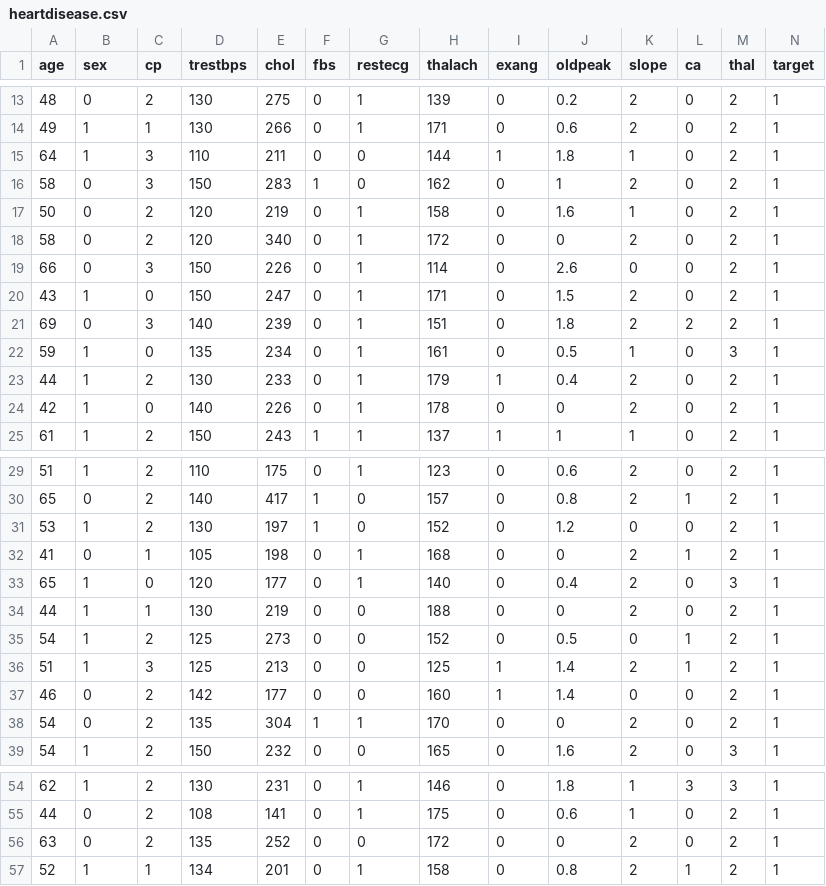
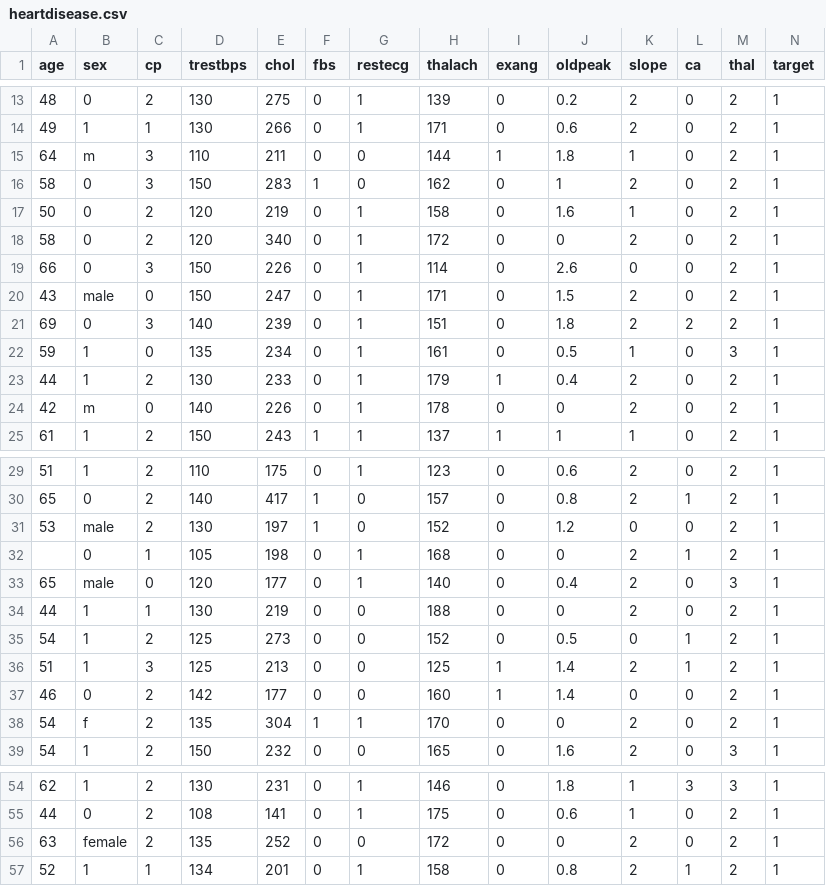
Before and after one commit to Kristian2828/GroupProject, a CSV file: RAW DATA/heartdisease.csv, drawn as a sheet; only a part is shown, gaps mark what is left out; the diff covers the shown part only.

Commit message:
update

```diff
--- a/RAW DATA/heartdisease.csv
+++ b/RAW DATA/heartdisease.csv
@@ -14,3 +14,3 @@ age,sex,cp,trestbps,chol,fbs,restecg,thalach,exang,oldpeak,slope,ca,thal,target
 49,1,1,130,266,0,1,171,0,0.6,2,0,2,1
-64,1,3,110,211,0,0,144,1,1.8,1,0,2,1
+64,m,3,110,211,0,0,144,1,1.8,1,0,2,1
 58,0,3,150,283,1,0,162,0,1,2,0,2,1
@@ -19,3 +19,3 @@ age,sex,cp,trestbps,chol,fbs,restecg,thalach,exang,oldpeak,slope,ca,thal,target
 66,0,3,150,226,0,1,114,0,2.6,0,0,2,1
-43,1,0,150,247,0,1,171,0,1.5,2,0,2,1
+43,male,0,150,247,0,1,171,0,1.5,2,0,2,1
 69,0,3,140,239,0,1,151,0,1.8,2,2,2,1
@@ -23,3 +23,3 @@ age,sex,cp,trestbps,chol,fbs,restecg,thalach,exang,oldpeak,slope,ca,thal,target
 44,1,2,130,233,0,1,179,1,0.4,2,0,2,1
-42,1,0,140,226,0,1,178,0,0,2,0,2,1
+42,m,0,140,226,0,1,178,0,0,2,0,2,1
 61,1,2,150,243,1,1,137,1,1,1,0,2,1
@@ -30,5 +30,5 @@ age,sex,cp,trestbps,chol,fbs,restecg,thalach,exang,oldpeak,slope,ca,thal,target
 65,0,2,140,417,1,0,157,0,0.8,2,1,2,1
-53,1,2,130,197,1,0,152,0,1.2,0,0,2,1
-41,0,1,105,198,0,1,168,0,0,2,1,2,1
-65,1,0,120,177,0,1,140,0,0.4,2,0,3,1
+53,male,2,130,197,1,0,152,0,1.2,0,0,2,1
+,0,1,105,198,0,1,168,0,0,2,1,2,1
+65,male,0,120,177,0,1,140,0,0.4,2,0,3,1
 44,1,1,130,219,0,0,188,0,0,2,0,2,1
@@ -37,3 +37,3 @@ age,sex,cp,trestbps,chol,fbs,restecg,thalach,exang,oldpeak,slope,ca,thal,target
 46,0,2,142,177,0,0,160,1,1.4,0,0,2,1
-54,0,2,135,304,1,1,170,0,0,2,0,2,1
+54,f,2,135,304,1,1,170,0,0,2,0,2,1
 54,1,2,150,232,0,0,165,0,1.6,2,0,3,1
@@ -55,3 +55,3 @@ age,sex,cp,trestbps,chol,fbs,restecg,thalach,exang,oldpeak,slope,ca,thal,target
 44,0,2,108,141,0,1,175,0,0.6,1,0,2,1
-63,0,2,135,252,0,0,172,0,0,2,0,2,1
+63,female,2,135,252,0,0,172,0,0,2,0,2,1
 52,1,1,134,201,0,1,158,0,0.8,2,1,2,1
```
Also changed, not shown: 8 edited cells elsewhere in this file.
